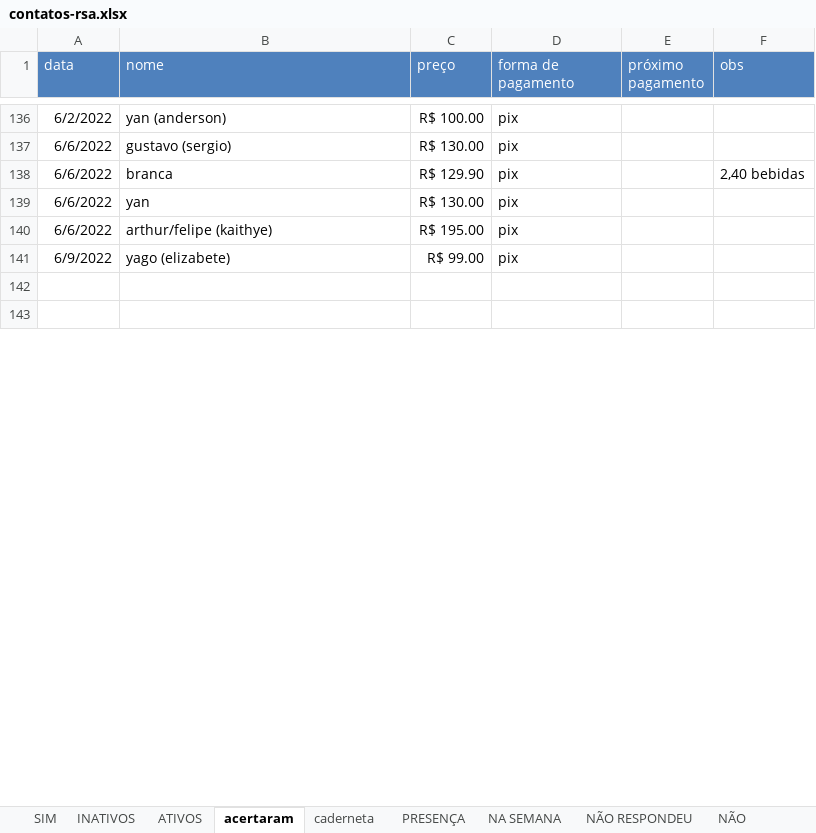
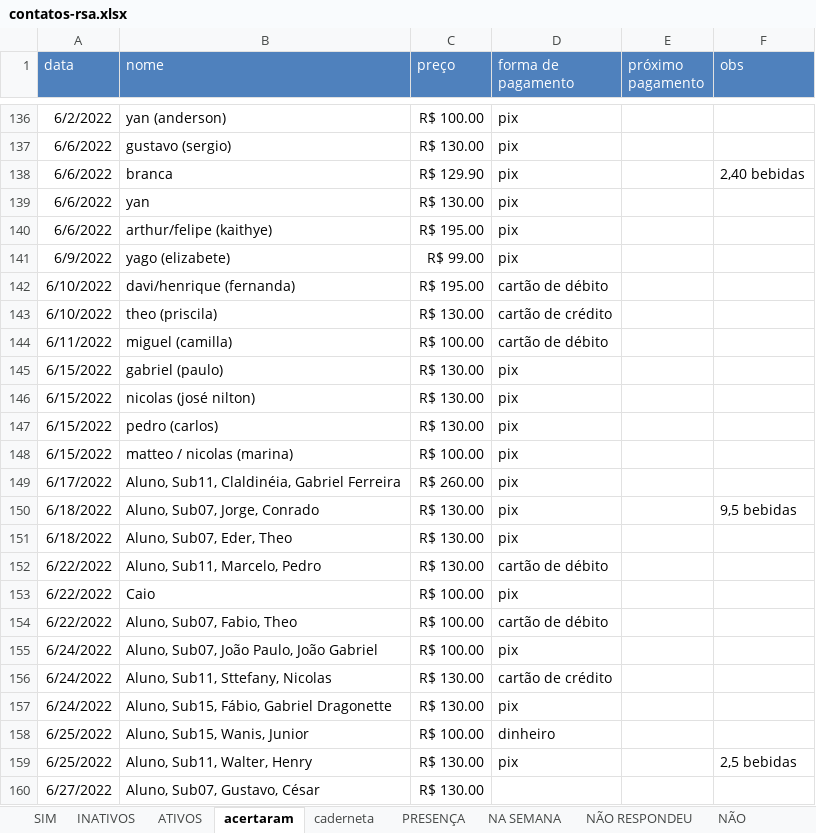
Before and after one commit to paivadaniel/contatos-rsa, an Excel workbook: contatos-rsa.xlsx, sheet acertaram, drawn as a sheet; only a part is shown, gaps mark what is left out; the shorter side is filled out with more unchanged rows; values as stored, in another font and other column widths than the file's, no borders; 1 other sheet too large or unreadable and not compared; the diff covers the shown part only; the diff names each change by its address in the sheet, - before the commit and + after, or states it on an @@ line.

```diff
--- a/contatos-rsa.xlsx (sheet acertaram)
+++ b/contatos-rsa.xlsx (sheet acertaram)
+row 142: 6/10/2022 | davi/henrique (fernanda) | R$ 195.00 | cartão de débito
+row 143: 6/10/2022 | theo (priscila) | R$ 130.00 | cartão de crédito
+row 144: 6/11/2022 | miguel (camilla) | R$ 100.00 | cartão de débito
+row 145: 6/15/2022 | gabriel (paulo) | R$ 130.00 | pix
+row 146: 6/15/2022 | nicolas (josé nilton) | R$ 130.00 | pix
+row 147: 6/15/2022 | pedro (carlos) | R$ 130.00 | pix
+row 148: 6/15/2022 | matteo / nicolas (marina) | R$ 100.00 | pix
+row 149: 6/17/2022 | Aluno, Sub11, Claldinéia, Gabriel Ferreira | R$ 260.00 | pix
+row 150: 6/18/2022 | Aluno, Sub07, Jorge, Conrado | R$ 130.00 | pix |  | 9,5 bebidas
+row 151: 6/18/2022 | Aluno, Sub07, Eder, Theo | R$ 130.00 | pix
+row 152: 6/22/2022 | Aluno, Sub11, Marcelo, Pedro | R$ 130.00 | cartão de débito
+row 153: 6/22/2022 | Caio | R$ 100.00 | pix
+row 154: 6/22/2022 | Aluno, Sub07, Fabio, Theo | R$ 100.00 | cartão de débito
+row 155: 6/24/2022 | Aluno, Sub07, João Paulo, João Gabriel | R$ 100.00 | pix
+row 156: 6/24/2022 | Aluno, Sub11, Sttefany, Nicolas | R$ 130.00 | cartão de crédito
+row 157: 6/24/2022 | Aluno, Sub15, Fábio, Gabriel Dragonette | R$ 130.00 | pix
+row 158: 6/25/2022 | Aluno, Sub15, Wanis, Junior | R$ 100.00 | dinheiro
+row 159: 6/25/2022 | Aluno, Sub11, Walter, Henry | R$ 130.00 | pix |  | 2,5 bebidas
+row 160: 6/27/2022 | Aluno, Sub07, Gustavo, César | R$ 130.00
```
Also changed, not shown: 65 added rows and 3 edited cells elsewhere in this sheet, sheet ATIVOS, sheet uniformes, sheet INATIVOS, other sheet tabs, hidden cells.
